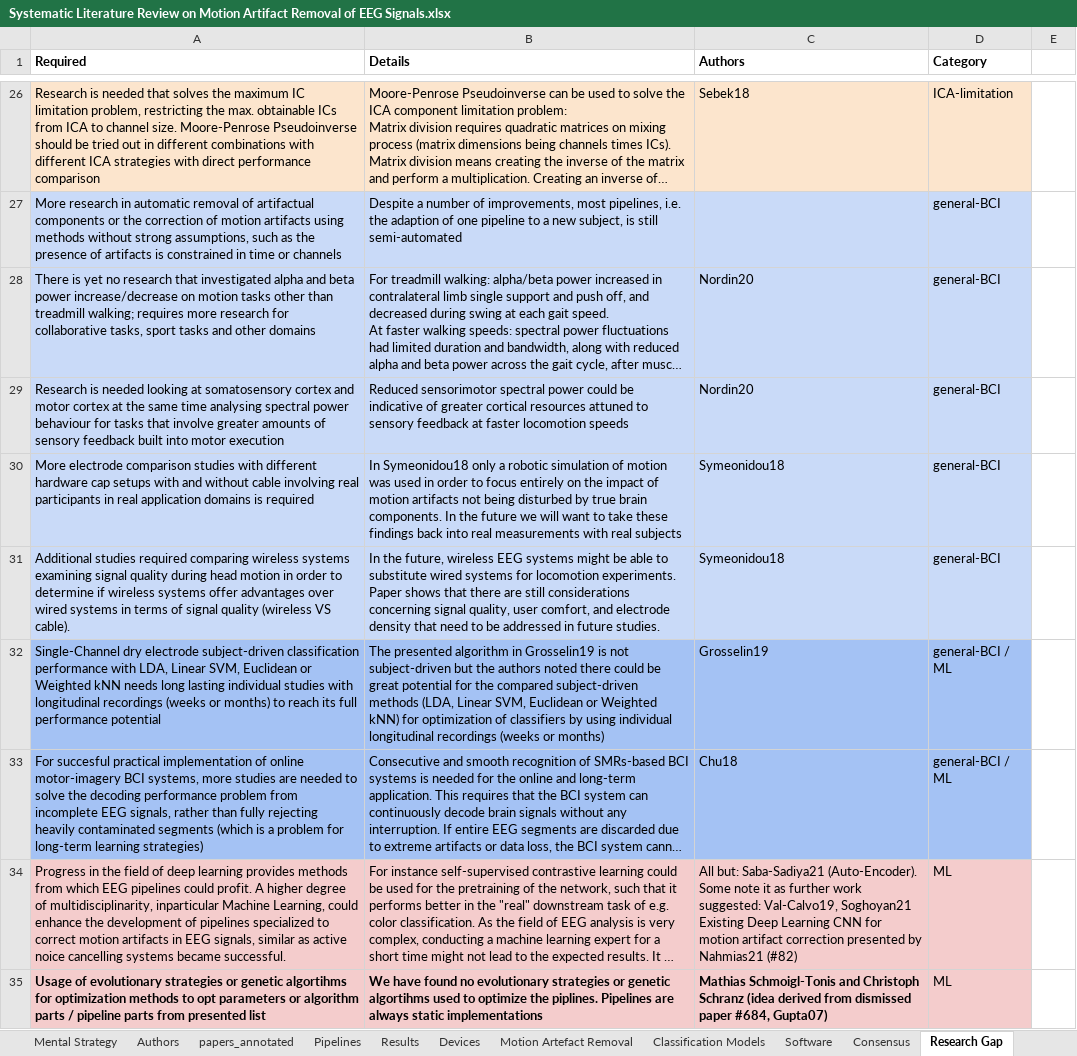
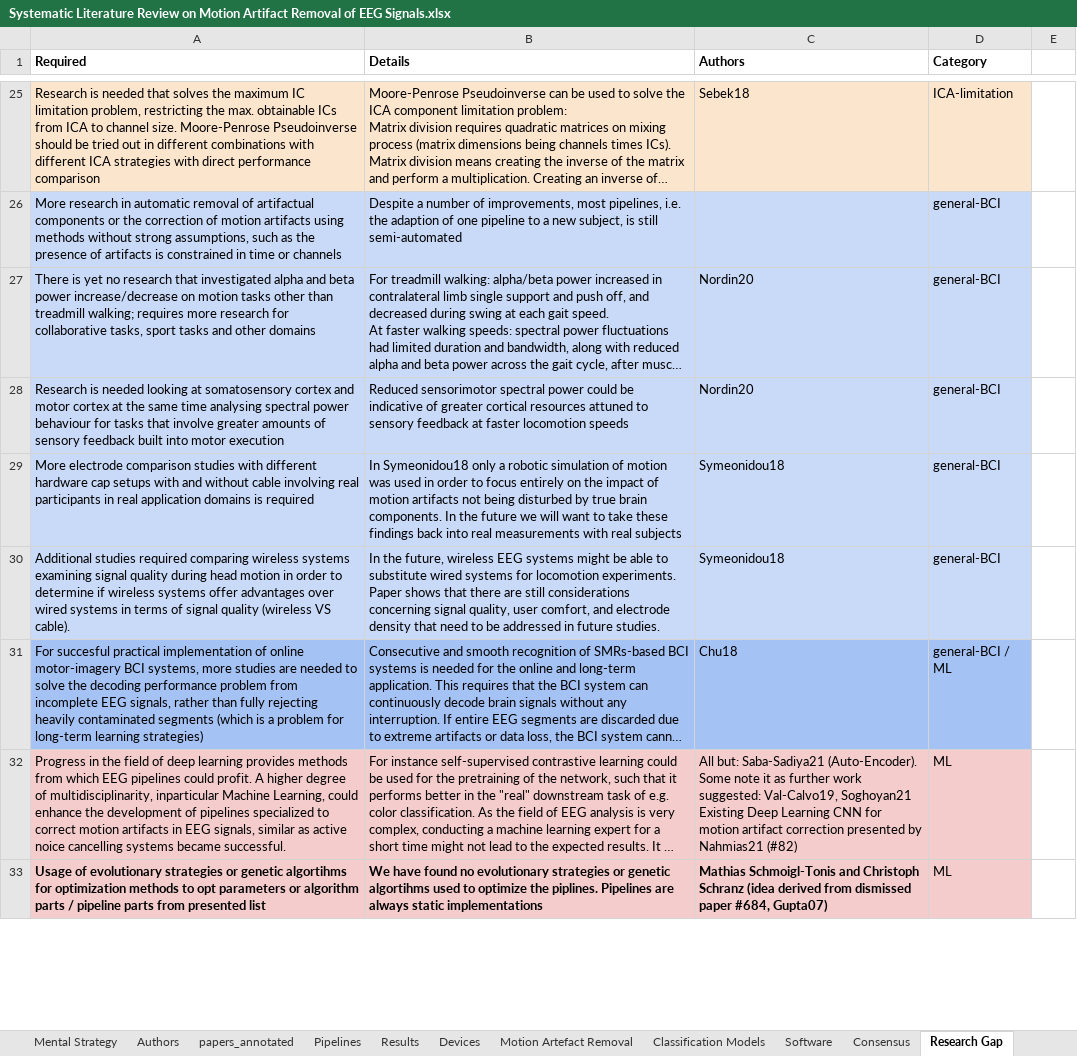
Before and after one commit to iot-salzburg/SLR_on_motion_artifact_reduction_for_BCI, an Excel workbook: Systematic Literature Review on Motion Artifact Removal of EEG Signals.xlsx, sheet Research Gap, drawn as a sheet; only a part is shown, gaps mark what is left out; long unchanged cells end in …; values as stored, in another font and other column widths than the file's, no borders; charts and pictures not drawn; removed rows and columns are numbered as before the commit, all else as after; the diff covers the shown part only; the diff names each change by its address in the sheet, - before the commit and + after, or states it on an @@ line.

Commit message:
slr updated lookup table

```diff
--- a/Systematic Literature Review on Motion Artifact Removal of EEG Signals.xlsx (sheet Research Gap)
+++ b/Systematic Literature Review on Motion Artifact Removal of EEG Signals.xlsx (sheet Research Gap)
-row 32: Single-Channel dry electrode subject-driven classification performance with LDA, Linear SVM, Euclidean or Weighted kNN needs long lasting individual studies with longitudinal recordings (weeks or months) to reach its full performance potential | The presented algorithm in Grosselin19 is not subject-driven but the authors noted there could be great potential for the compared subject-driven methods (LDA, Linear SVM, Euclidean or Weighted kNN) for optimization of classifiers by using individual longitudinal recordings (weeks or months) | Grosselin19 | general-BCI / ML
```
Also changed, not shown: 8 added rows, 7 removed rows, 2 moved rows, 2 edited cells and cell formats elsewhere in this sheet, sheet papers_passed, sheet Pipelines, sheet Consensus.
